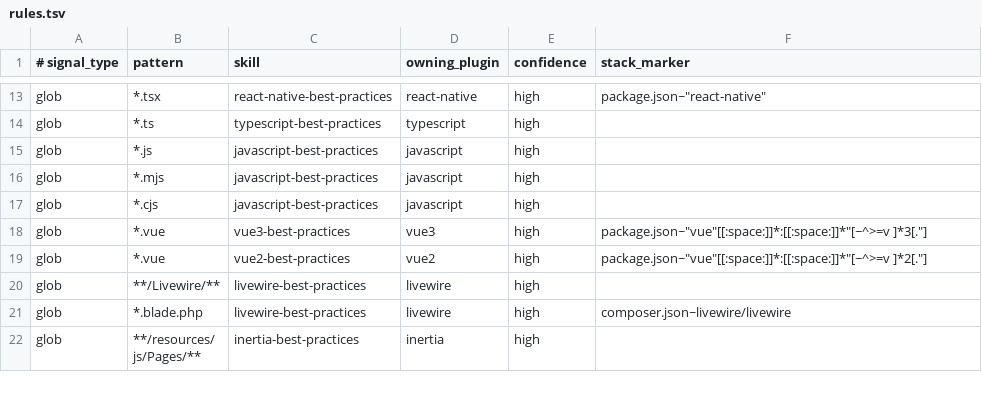
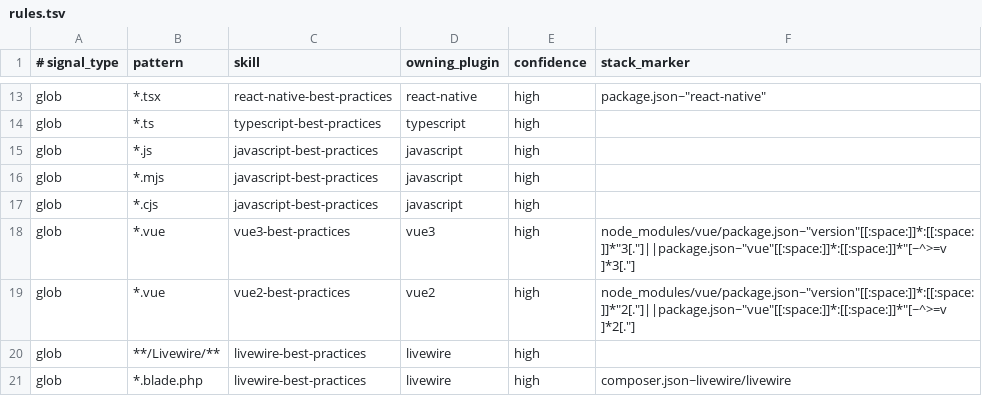
Before and after one commit to galaykos/cc-marketplace, a TSV file: plugins/skill-router/rules.tsv, drawn as a sheet; only a part is shown, gaps mark what is left out; the shorter side is filled out with more unchanged rows.

Commit message:
feat(skill-router): marker fallback chains + CRLF hardening
Backlog follow-through from the auto-run audit:

- marker_ok: ||-separated alternatives, first decisive alternative wins —
  absent/unreadable manifests and malformed alternatives (missing ~, empty
  side, grep exit >= 2) are skipped; no decisive alternative fires. Ordered
  so an authoritative source beats a looser declared range.
- rules.tsv vue rows: installed node_modules/vue/package.json version checked
  first, declared package.json range second — workspace:*/latest and loose
  ranges (">=2.0.0" installed as 3.x) resolve to the installed major and can
  no longer co-fire both vue skills.
- CRLF tolerance: trailing \r stripped from the last TSV field in both
  route.sh read loops and in pc_rules_overlap.
- route-marker-tests.sh: 20 asserts (chains, range-disagreement,
  undetectable-major suppression, CRLF rows).

Deliberately unchanged: glob-subsumption stays outside the overlap gate
(documented non-goal); the three advisory near-duplicate trigger pairs keep
their descriptions (differentiators already present in the clauses).

```diff
--- a/plugins/skill-router/rules.tsv
+++ b/plugins/skill-router/rules.tsv
@@ -17,4 +17,4 @@ glob	*.mjs	javascript-best-practices	javascript	high
 glob	*.cjs	javascript-best-practices	javascript	high
-glob	*.vue	vue3-best-practices	vue3	high	package.json~"vue"[[:space:]]*:[[:space:]]*"[~^>=v ]*3[."]
-glob	*.vue	vue2-best-practices	vue2	high	package.json~"vue"[[:space:]]*:[[:space:]]*"[~^>=v ]*2[."]
+glob	*.vue	vue3-best-practices	vue3	high	node_modules/vue/package.json~"version"[[:space:]]*:[[:space:]]*"3[."]||package.json~"vue"[[:space:]]*:[[:space:]]*"[~^>=v ]*3[."]
+glob	*.vue	vue2-best-practices	vue2	high	node_modules/vue/package.json~"version"[[:space:]]*:[[:space:]]*"2[."]||package.json~"vue"[[:space:]]*:[[:space:]]*"[~^>=v ]*2[."]
 glob	**/Livewire/**	livewire-best-practices	livewire	high
```
Also changed, not shown: 5 other files.
